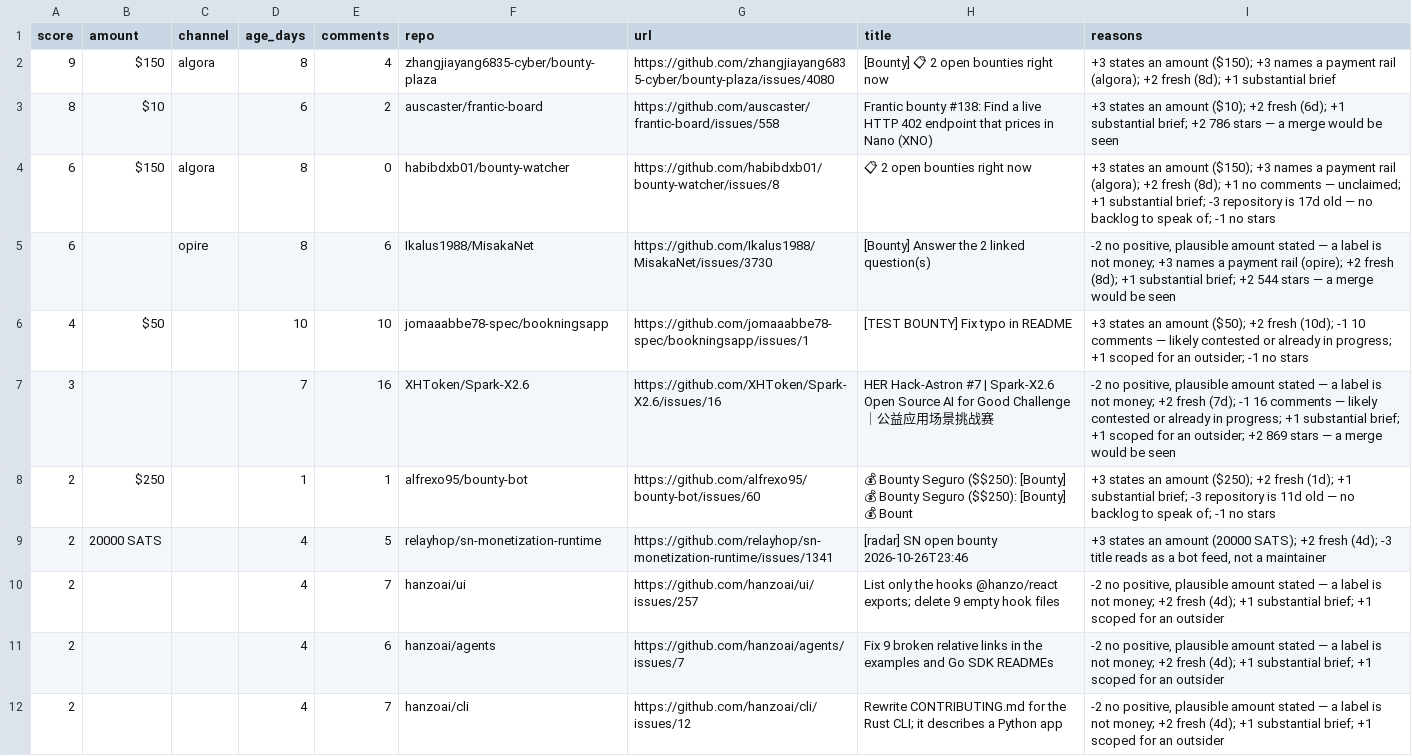
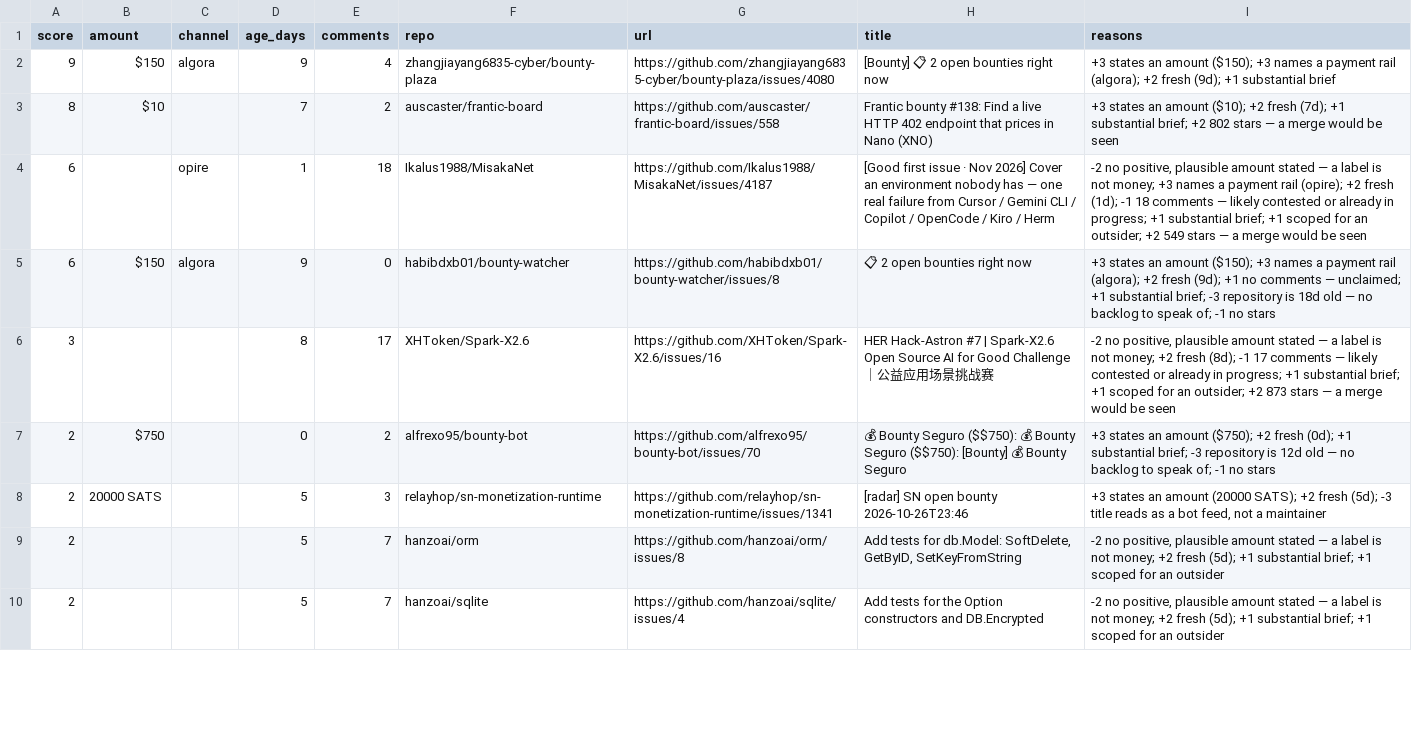
Before and after one commit to Kairose-master/handsel, a CSV file: data/demand-census/leads.csv, drawn as a sheet; only a part is shown; removed rows and columns are numbered as before the commit, all else as after; the diff covers the shown part only; the diff names each change by its address in the sheet, - before the commit and + after, or states it on an @@ line.

Commit message:
data(census): 2026-10-31

```diff
--- a/data/demand-census/leads.csv
+++ b/data/demand-census/leads.csv
-D2 (age_days): 8
+D2 (age_days): 9
-I2 (reasons): …+2 fresh (8d); +1 substantial…
+I2 (reasons): …+2 fresh (9d); +1 substantial…
-D3 (age_days): 6
+D3 (age_days): 7
-I3 (reasons): …+2 fresh (6d); +1 substantial brief; +2 786 stars —…
+I3 (reasons): …+2 fresh (7d); +1 substantial brief; +2 802 stars —…
+row 4: 6 |  | opire | 1 | 18 | Ikalus1988/MisakaNet | https://github.com/Ikalus1988/MisakaNet/issues/4187 | [Good first issue · Nov 2026] Cover an environment nobody has — one real failure from Cursor / Gemini CLI / Copilot / OpenCode / Kiro / Herm | -2 no positive, plausible amount stated — a label is not money; +3 names a payment rail (opire); +2 fresh (1d); -1 18 comments — likely contested or already in progress; +1 substantial brief; +1 scoped for an outsider; +2 549 stars — a merge would be seen
-D5 (age_days): 8
+D5 (age_days): 9
-I5 (reasons): …+2 fresh (8d); +1 no comments — unclaimed; +1 substantial brief; -3 repository is 17d old —…
+I5 (reasons): …+2 fresh (9d); +1 no comments — unclaimed; +1 substantial brief; -3 repository is 18d old —…
-row 5: 6 |  | opire | 8 | 6 | Ikalus1988/MisakaNet | https://github.com/Ikalus1988/MisakaNet/issues/3730 | [Bounty] Answer the 2 linked question(s) | -2 no positive, plausible amount stated — a label is not money; +3 names a payment rail (opire); +2 fresh (8d); +1 substantial brief; +2 544 stars — a merge would be seen
-row 6: 4 | $50 |  | 10 | 10 | jomaaabbe78-spec/bookningsapp | https://github.com/jomaaabbe78-spec/bookningsapp/issues/1 | [TEST BOUNTY] Fix typo in README | +3 states an amount ($50); +2 fresh (10d); -1 10 comments — likely contested or already in progress; +1 scoped for an outsider; -1 no stars
-D6 (age_days): 7
+D6 (age_days): 8
-E6 (comments): 16
+E6 (comments): 17
-I6 (reasons): …+2 fresh (7d); -1 16 comments — likely contested or already in progress; +1 substantial brief; +1 scoped for an outsider; +2 869 stars —…
+I6 (reasons): …+2 fresh (8d); -1 17 comments — likely contested or already in progress; +1 substantial brief; +1 scoped for an outsider; +2 873 stars —…
-B7 (amount): $250
+B7 (amount): $750
-D7 (age_days): 1
+D7 (age_days): 0
-E7 (comments): 1
+E7 (comments): 2
-G7 (url): https://github.com/alfrexo95/bounty-bot/issues/60
+G7 (url): https://github.com/alfrexo95/bounty-bot/issues/70
-H7 (title): …Bounty Seguro ($$250): [Bounty] 💰 Bounty Seguro ($$250): [Bounty] 💰 Bount
+H7 (title): …Bounty Seguro ($$750): 💰 Bounty Seguro ($$750): [Bounty] 💰 Bounty Seguro
-I7 (reasons): …an amount ($250); +2 fresh (1d); +1 substantial brief; -3 repository is 11d old —…
+I7 (reasons): …an amount ($750); +2 fresh (0d); +1 substantial brief; -3 repository is 12d old —…
-D8:D9 (age_days): 4
+D8:D9 (age_days): 5
-E8 (comments): 5
+E8 (comments): 3
-I8 (reasons): …+2 fresh (4d); -3 title…
+I8 (reasons): …+2 fresh (5d); -3 title…
-F9 (repo): hanzoai/ui
+F9 (repo): hanzoai/orm
-G9 (url): https://github.com/hanzoai/ui/issues/257
+G9 (url): https://github.com/hanzoai/orm/issues/8
-H9 (title): List only the hooks @hanzo/react exports; delete 9 empty hook files
+H9 (title): Add tests for db.Model: SoftDelete, GetByID, SetKeyFromString
-I9 (reasons): …+2 fresh (4d); +1 substantial…
+I9 (reasons): …+2 fresh (5d); +1 substantial…
-row 11: 2 |  |  | 4 | 6 | hanzoai/agents | https://github.com/hanzoai/agents/issues/7 | Fix 9 broken relative links in the examples and Go SDK READMEs | -2 no positive, plausible amount stated — a label is not money; +2 fresh (4d); +1 substantial brief; +1 scoped for an outsider
-D10 (age_days): 4
+D10 (age_days): 5
-F10 (repo): hanzoai/cli
+F10 (repo): hanzoai/sqlite
-G10 (url): https://github.com/hanzoai/cli/issues/12
+G10 (url): https://github.com/hanzoai/sqlite/issues/4
-H10 (title): Rewrite CONTRIBUTING.md for the Rust CLI; it describes a Python app
+H10 (title): Add tests for the Option constructors and DB.Encrypted
-I10 (reasons): …+2 fresh (4d); +1 substantial…
+I10 (reasons): …+2 fresh (5d); +1 substantial…
```
Also changed, not shown: 2 added rows, 3 removed rows and 27 edited cells elsewhere in this file.
